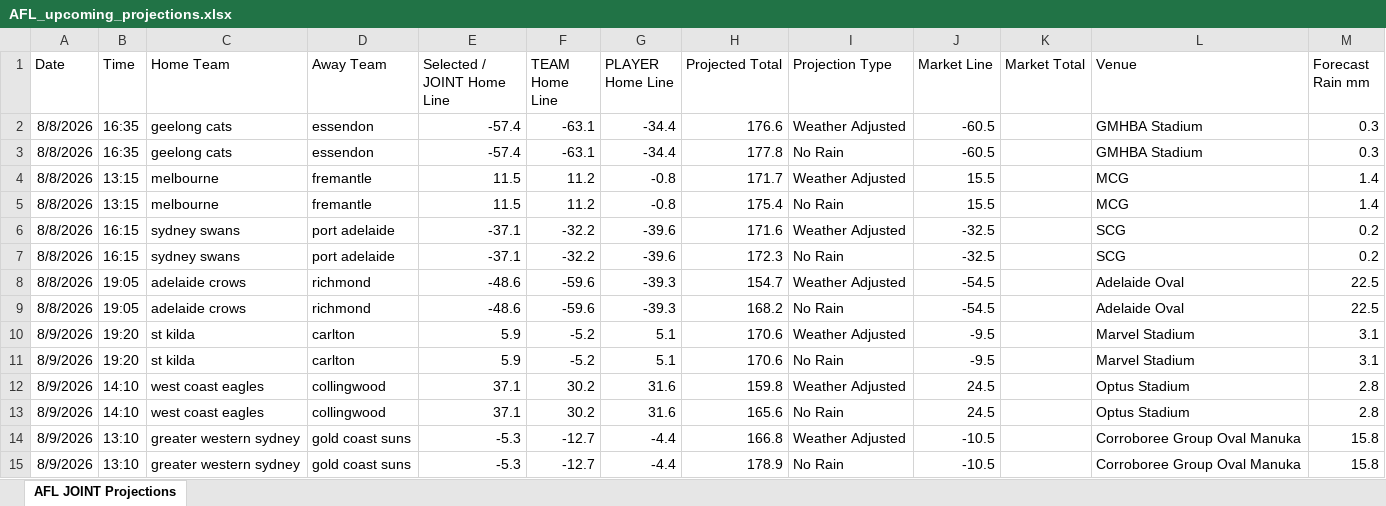
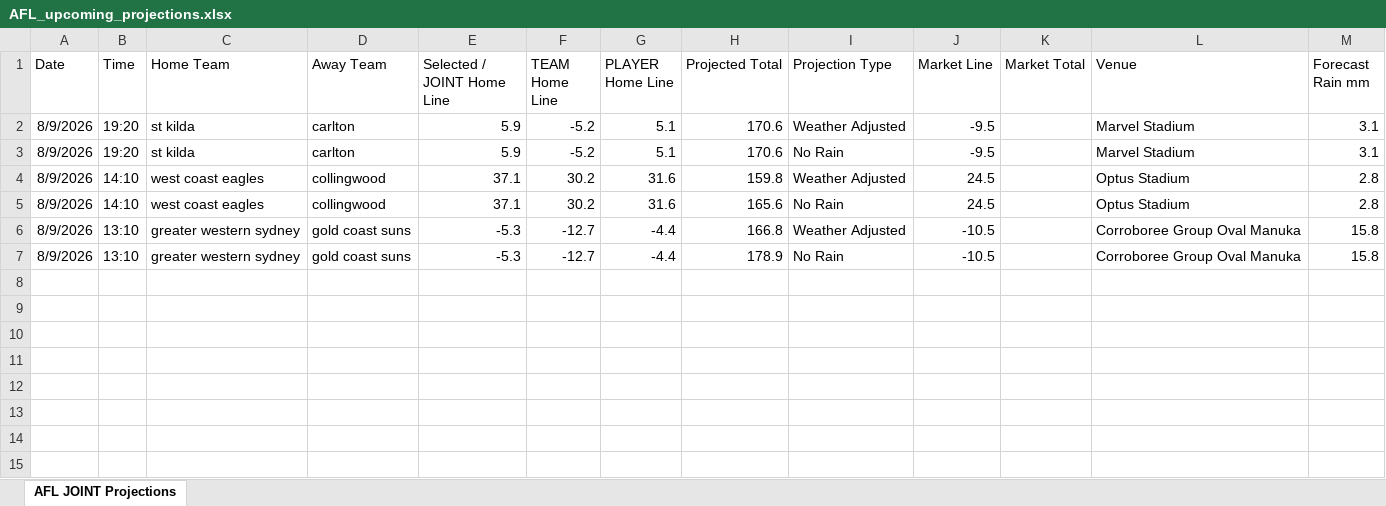
Before and after one commit to cgrocott89/ModelOutput, an Excel workbook: files/AFL_upcoming_projections.xlsx, sheet AFL JOINT Projections, drawn as a sheet; values as stored, in another font and other column widths than the file's, no borders; the diff names each change by its address in the sheet, - before the commit and + after, or states it on an @@ line.

```diff
--- a/files/AFL_upcoming_projections.xlsx (sheet AFL JOINT Projections)
+++ b/files/AFL_upcoming_projections.xlsx (sheet AFL JOINT Projections)
-row 2: 8/8/2026 | 16:35 | geelong cats | essendon | -57.4 | -63.1 | -34.4 | 176.6 | Weather Adjusted | -60.5 |  | GMHBA Stadium | 0.3
-row 3: 8/8/2026 | 16:35 | geelong cats | essendon | -57.4 | -63.1 | -34.4 | 177.8 | No Rain | -60.5 |  | GMHBA Stadium | 0.3
-row 4: 8/8/2026 | 13:15 | melbourne | fremantle | 11.5 | 11.2 | -0.8 | 171.7 | Weather Adjusted | 15.5 |  | MCG | 1.4
-row 5: 8/8/2026 | 13:15 | melbourne | fremantle | 11.5 | 11.2 | -0.8 | 175.4 | No Rain | 15.5 |  | MCG | 1.4
-row 6: 8/8/2026 | 16:15 | sydney swans | port adelaide | -37.1 | -32.2 | -39.6 | 171.6 | Weather Adjusted | -32.5 |  | SCG | 0.2
-row 7: 8/8/2026 | 16:15 | sydney swans | port adelaide | -37.1 | -32.2 | -39.6 | 172.3 | No Rain | -32.5 |  | SCG | 0.2
-row 8: 8/8/2026 | 19:05 | adelaide crows | richmond | -48.6 | -59.6 | -39.3 | 154.7 | Weather Adjusted | -54.5 |  | Adelaide Oval | 22.5
-row 9: 8/8/2026 | 19:05 | adelaide crows | richmond | -48.6 | -59.6 | -39.3 | 168.2 | No Rain | -54.5 |  | Adelaide Oval | 22.5
```
Also changed, not shown: files/AFL_goalscorers.xlsx, files/NRLW_futures_sim.xlsx, 4 other files.
